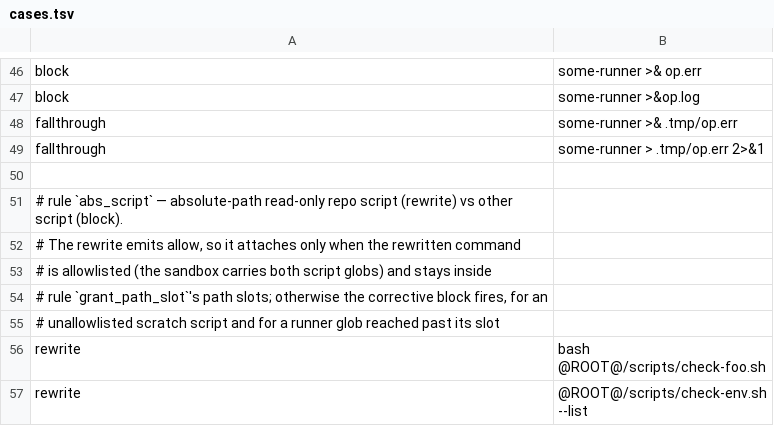
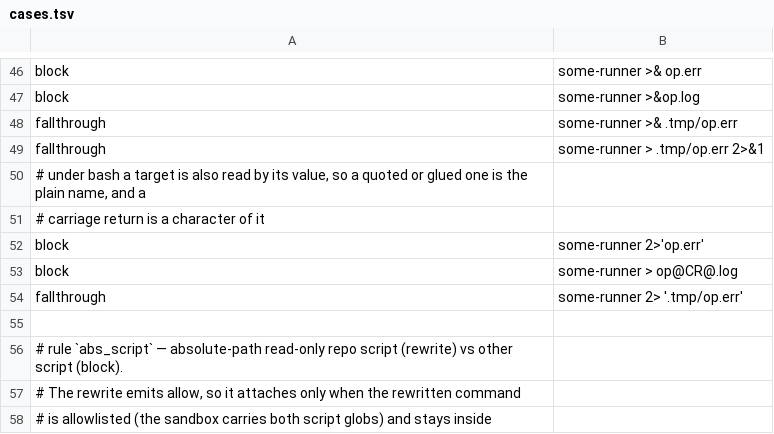
Before and after one commit to checkwright/checkwright, a TSV file: guard-kit/guard-tests/cases.tsv, drawn as a sheet; only a part is shown, gaps mark what is left out; the shorter side is filled out with more unchanged rows; the diff names each change by its address in the sheet, - before the commit and + after, or states it on an @@ line.

```diff
--- a/guard-kit/guard-tests/cases.tsv
+++ b/guard-kit/guard-tests/cases.tsv
+row 50: # under bash a target is also read by its value, so a quoted or glued one is the plain name, and a
+row 51: # carriage return is a character of it
+row 52: block | some-runner 2>'op.err'
+row 53: block | some-runner > op@CR@.log
+row 54: fallthrough | some-runner 2> '.tmp/op.err'
```
Also changed, not shown: guard-kit/guard-tests/variant-limits.tsv, 7 other files.
